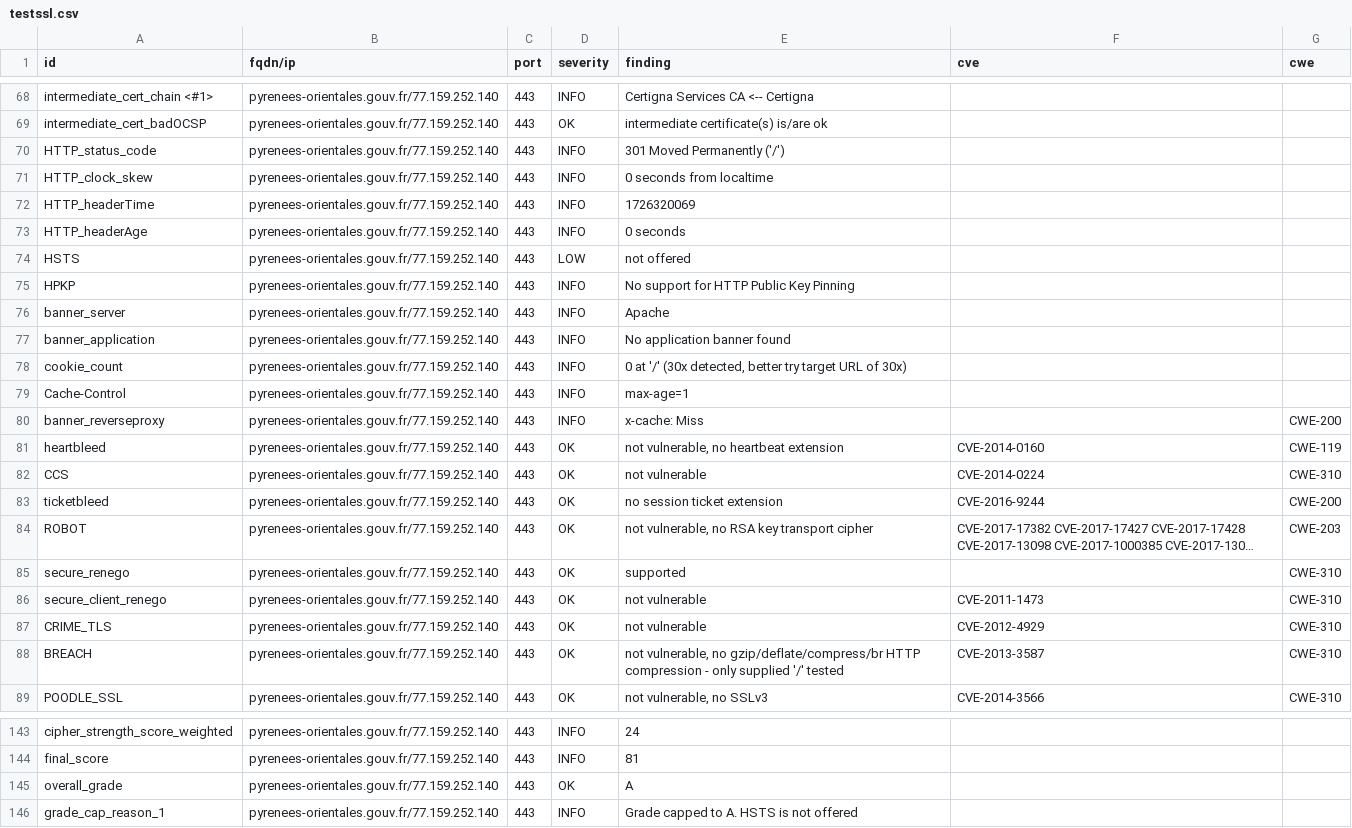
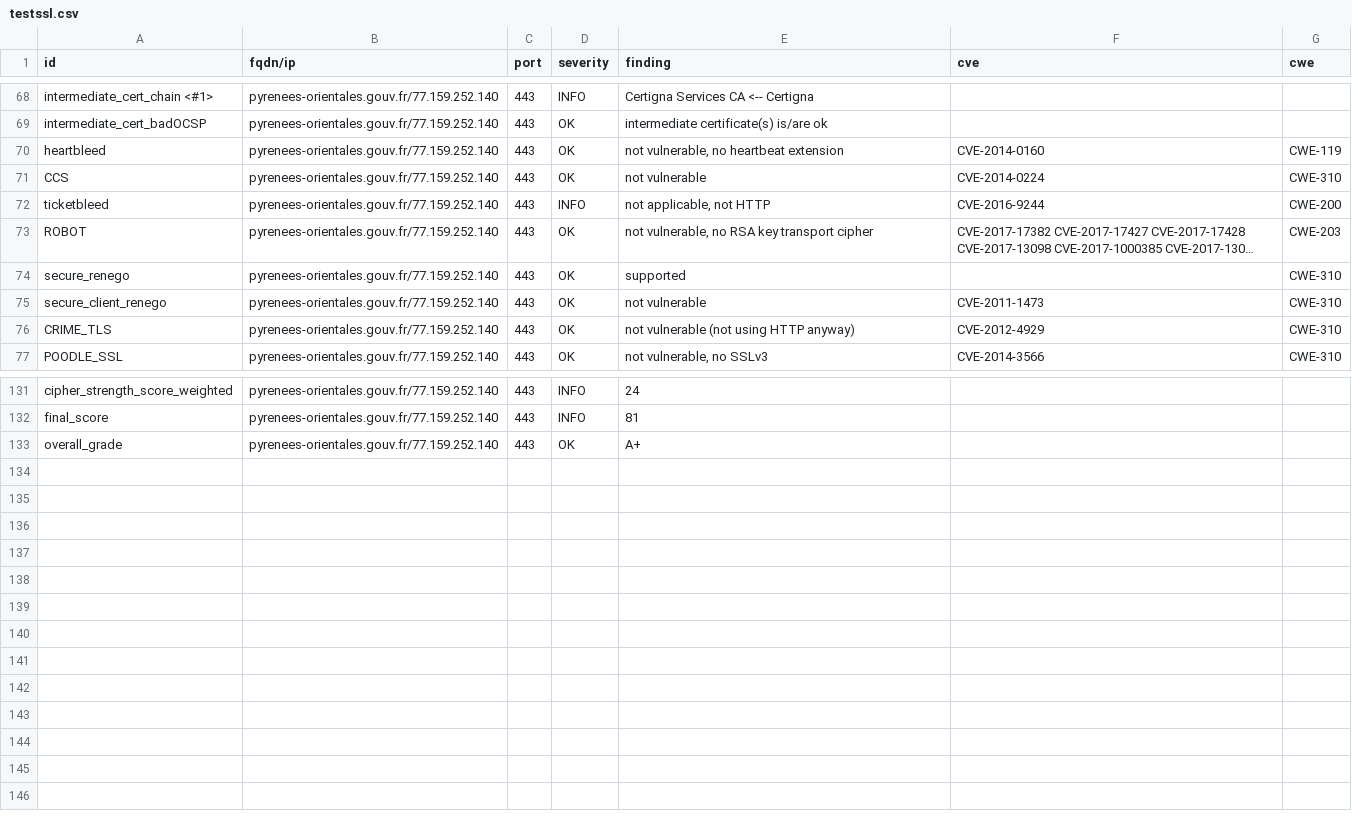
Before and after one commit to GKO-org/dashlordPrd8, a CSV file: results/aHR0cHM6Ly9weXJlbmVlcy1vcmllbnRhbGVzLmdvdXYuZnI=/testssl.csv, drawn as a sheet; only a part is shown, gaps mark what is left out; long unchanged cells end in …; removed rows and columns are numbered as before the commit, all else as after; the diff covers the shown part only; the diff names each change by its address in the sheet, - before the commit and + after, or states it on an @@ line.

Commit message:
update: https://pyrenees-orientales.gouv.fr

```diff
--- a/results/aHR0cHM6Ly9weXJlbmVlcy1vcmllbnRhbGVzLmdvdXYuZnI=/testssl.csv
+++ b/results/aHR0cHM6Ly9weXJlbmVlcy1vcmllbnRhbGVzLmdvdXYuZnI=/testssl.csv
-row 70: HTTP_status_code | pyrenees-orientales.gouv.fr/77.159.252.140 | 443 | INFO | 301 Moved Permanently ('/')
-row 71: HTTP_clock_skew | pyrenees-orientales.gouv.fr/77.159.252.140 | 443 | INFO | 0 seconds from localtime
-row 72: HTTP_headerTime | pyrenees-orientales.gouv.fr/77.159.252.140 | 443 | INFO | 1726320069
-row 73: HTTP_headerAge | pyrenees-orientales.gouv.fr/77.159.252.140 | 443 | INFO | 0 seconds
-row 74: HSTS | pyrenees-orientales.gouv.fr/77.159.252.140 | 443 | LOW | not offered
-row 75: HPKP | pyrenees-orientales.gouv.fr/77.159.252.140 | 443 | INFO | No support for HTTP Public Key Pinning
-row 76: banner_server | pyrenees-orientales.gouv.fr/77.159.252.140 | 443 | INFO | Apache
-row 77: banner_application | pyrenees-orientales.gouv.fr/77.159.252.140 | 443 | INFO | No application banner found
-row 78: cookie_count | pyrenees-orientales.gouv.fr/77.159.252.140 | 443 | INFO | 0 at '/' (30x detected, better try target URL of 30x)
-row 79: Cache-Control | pyrenees-orientales.gouv.fr/77.159.252.140 | 443 | INFO | max-age=1
-row 80: banner_reverseproxy | pyrenees-orientales.gouv.fr/77.159.252.140 | 443 | INFO | x-cache: Miss |  | CWE-200
-D72 (severity): OK
+D72 (severity): INFO
-E72 (finding): no session ticket extension
+E72 (finding): not applicable, not HTTP
-E76 (finding): not vulnerable
+E76 (finding): not vulnerable (not using HTTP anyway)
-row 88: BREACH | pyrenees-orientales.gouv.fr/77.159.252.140 | 443 | OK | not vulnerable, no gzip/deflate/compress/br HTTP compression - only supplied '/' tested | CVE-2013-3587 | CWE-310
-E133 (finding): A
+E133 (finding): A+
-row 146: grade_cap_reason_1 | pyrenees-orientales.gouv.fr/77.159.252.140 | 443 | INFO | Grade capped to A. HSTS is not offered
```
Also changed, not shown: 5 edited cells elsewhere in this file, 11 other files.
